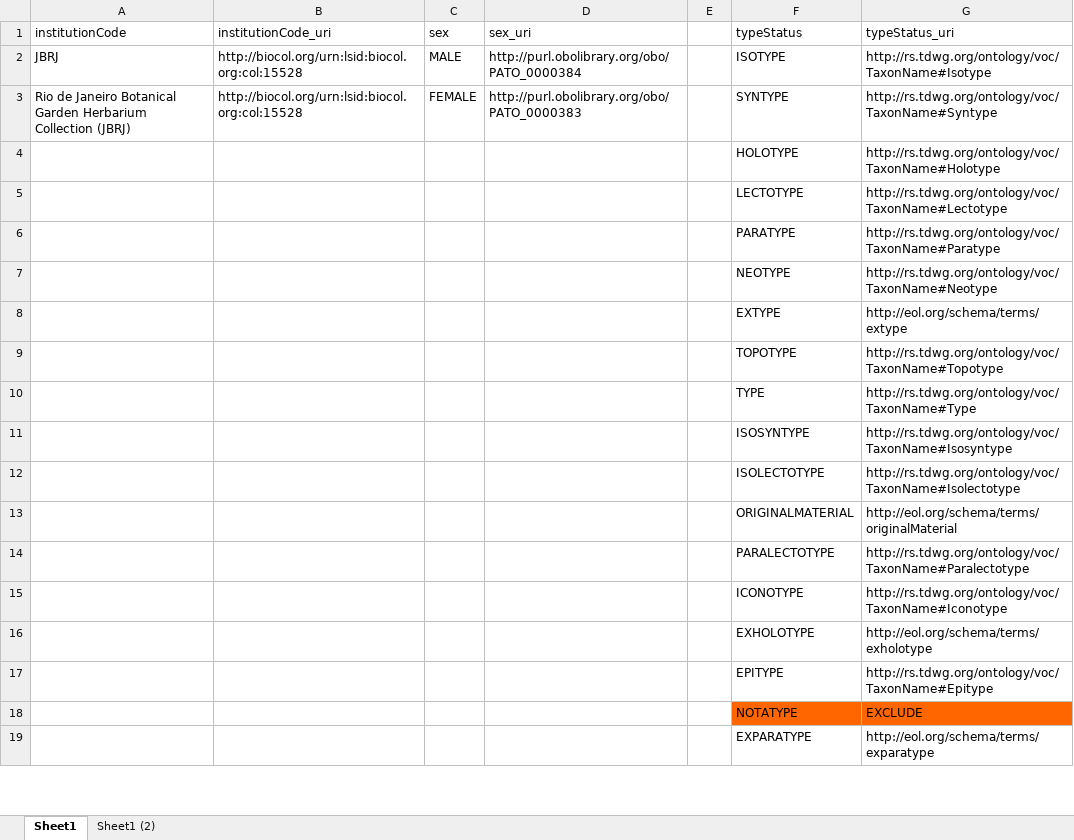
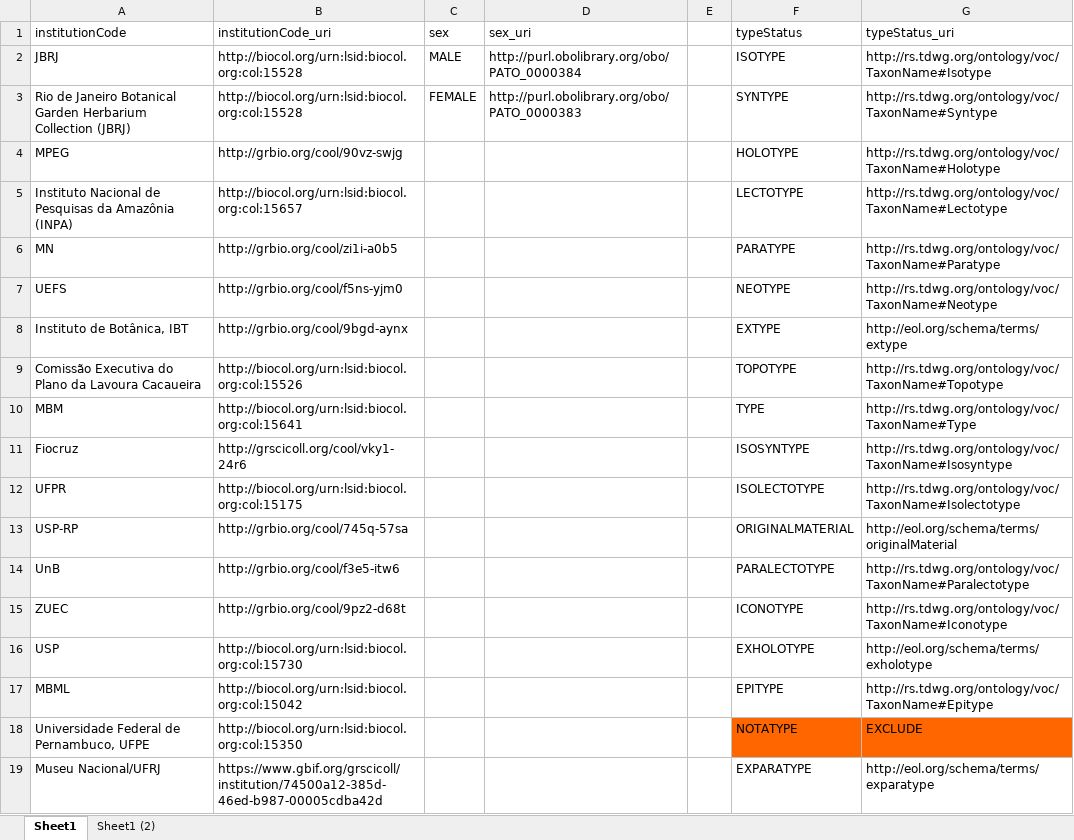
Before and after one commit to eliagbayani/EOL-connector-data-files, an Excel workbook: GBIF_dwca/countries/Brazil/GBIF Brazil mapping.xlsx, sheet Sheet1, drawn as a sheet; only a part is shown; values as stored, in another font and other column widths than the file's, no borders; the diff covers the shown part only; the diff names each change by its address in the sheet, - before the commit and + after, or states it on an @@ line.

Commit message:
updated Brazil mappings

```diff
--- a/GBIF_dwca/countries/Brazil/GBIF Brazil mapping.xlsx (sheet Sheet1)
+++ b/GBIF_dwca/countries/Brazil/GBIF Brazil mapping.xlsx (sheet Sheet1)
-A4 (institutionCode): (empty)
+A4 (institutionCode): MPEG
-B4 (institutionCode_uri): (empty)
+B4 (institutionCode_uri): http://grbio.org/cool/90vz-swjg
-A5 (institutionCode): (empty)
+A5 (institutionCode): Instituto Nacional de Pesquisas da Amazônia (INPA)
-B5 (institutionCode_uri): (empty)
+B5 (institutionCode_uri): http://biocol.org/urn:lsid:biocol.org:col:15657
-A6 (institutionCode): (empty)
+A6 (institutionCode): MN
-B6 (institutionCode_uri): (empty)
+B6 (institutionCode_uri): http://grbio.org/cool/zi1i-a0b5
-A7 (institutionCode): (empty)
+A7 (institutionCode): UEFS
-B7 (institutionCode_uri): (empty)
+B7 (institutionCode_uri): http://grbio.org/cool/f5ns-yjm0
-A8 (institutionCode): (empty)
+A8 (institutionCode): Instituto de Botânica, IBT
-B8 (institutionCode_uri): (empty)
+B8 (institutionCode_uri): http://grbio.org/cool/9bgd-aynx
-A9 (institutionCode): (empty)
+A9 (institutionCode): Comissão Executiva do Plano da Lavoura Cacaueira
-B9 (institutionCode_uri): (empty)
+B9 (institutionCode_uri): http://biocol.org/urn:lsid:biocol.org:col:15526
-A10 (institutionCode): (empty)
+A10 (institutionCode): MBM
-B10 (institutionCode_uri): (empty)
+B10 (institutionCode_uri): http://biocol.org/urn:lsid:biocol.org:col:15641
-A11 (institutionCode): (empty)
+A11 (institutionCode): Fiocruz
-B11 (institutionCode_uri): (empty)
+B11 (institutionCode_uri): http://grscicoll.org/cool/vky1-24r6
-A12 (institutionCode): (empty)
+A12 (institutionCode): UFPR
-B12 (institutionCode_uri): (empty)
+B12 (institutionCode_uri): http://biocol.org/urn:lsid:biocol.org:col:15175
-A13 (institutionCode): (empty)
+A13 (institutionCode): USP-RP
-B13 (institutionCode_uri): (empty)
+B13 (institutionCode_uri): http://grbio.org/cool/745q-57sa
-A14 (institutionCode): (empty)
+A14 (institutionCode): UnB
-B14 (institutionCode_uri): (empty)
+B14 (institutionCode_uri): http://grbio.org/cool/f3e5-itw6
-A15 (institutionCode): (empty)
+A15 (institutionCode): ZUEC
-B15 (institutionCode_uri): (empty)
+B15 (institutionCode_uri): http://grbio.org/cool/9pz2-d68t
-A16 (institutionCode): (empty)
+A16 (institutionCode): USP
-B16 (institutionCode_uri): (empty)
+B16 (institutionCode_uri): http://biocol.org/urn:lsid:biocol.org:col:15730
-A17 (institutionCode): (empty)
+A17 (institutionCode): MBML
-B17 (institutionCode_uri): (empty)
+B17 (institutionCode_uri): http://biocol.org/urn:lsid:biocol.org:col:15042
-A18 (institutionCode): (empty)
+A18 (institutionCode): Universidade Federal de Pernambuco, UFPE
-B18 (institutionCode_uri): (empty)
+B18 (institutionCode_uri): http://biocol.org/urn:lsid:biocol.org:col:15350
-A19 (institutionCode): (empty)
+A19 (institutionCode): Museu Nacional/UFRJ
-B19 (institutionCode_uri): (empty)
+B19 (institutionCode_uri): https://www.gbif.org/grscicoll/institution/74500a12-385d-46ed-b987-00005cdba42d
```
Also changed, not shown: 15 added rows and 18 edited cells elsewhere in this sheet, 1 other file.
